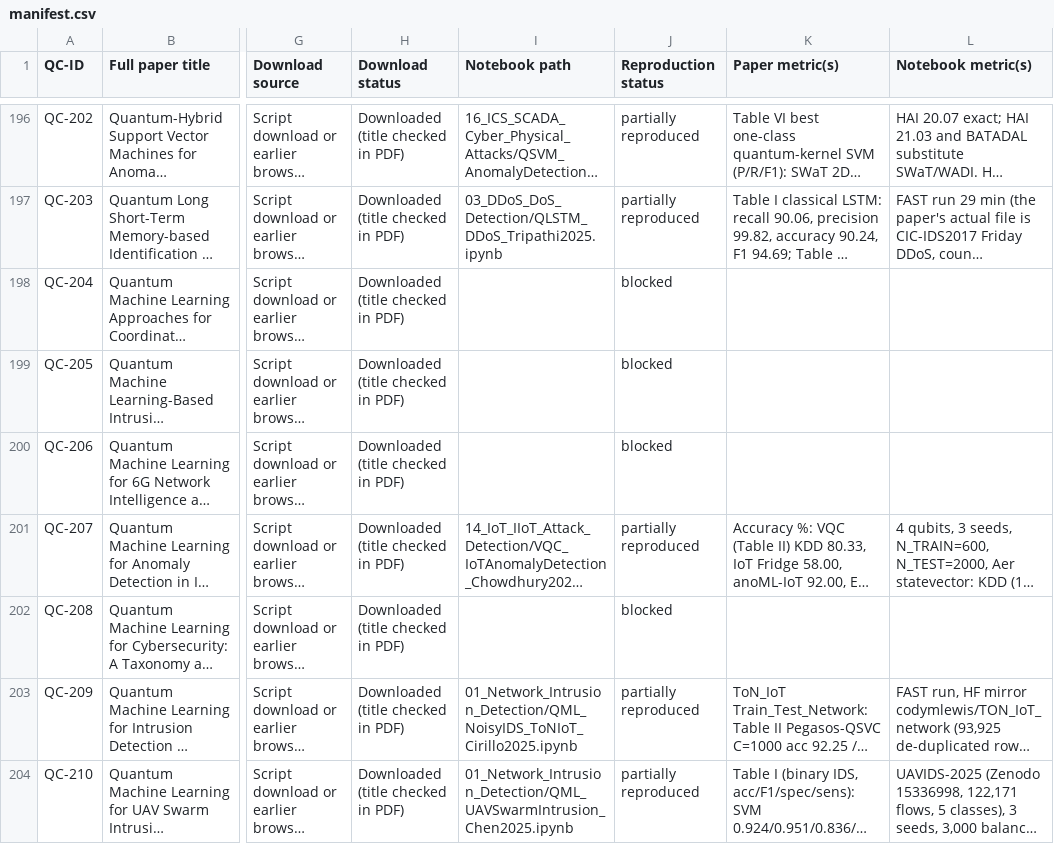
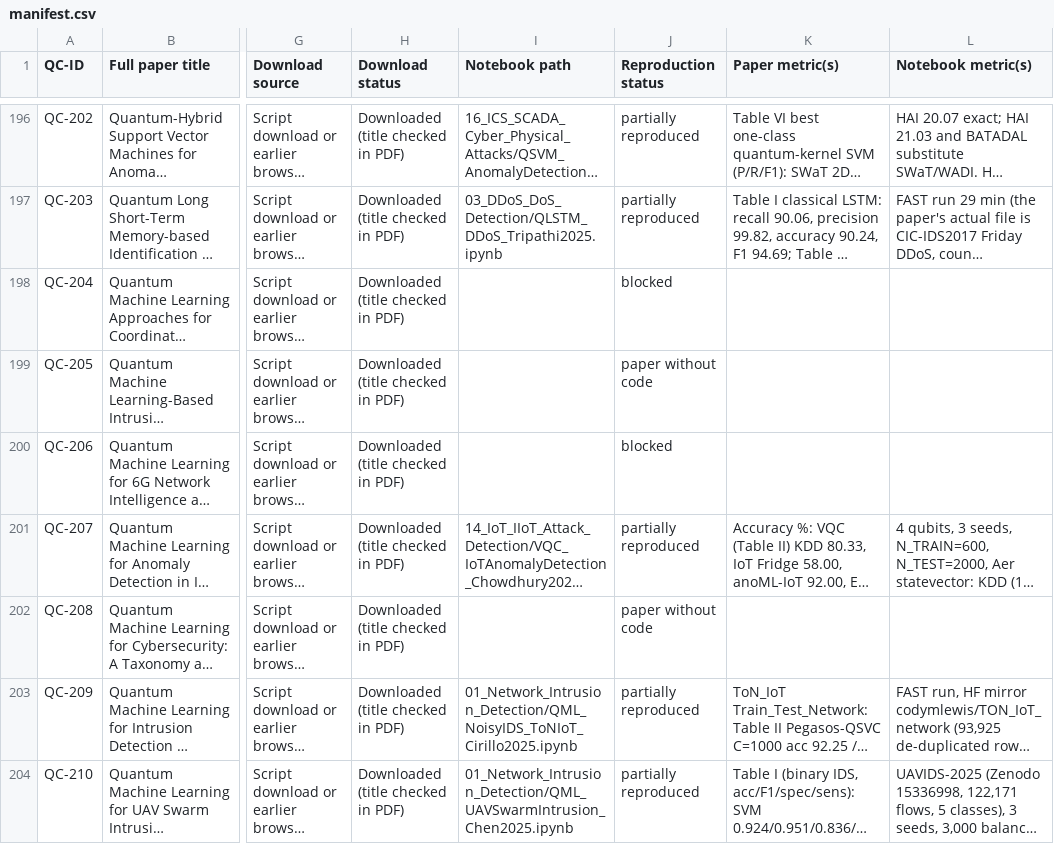
Before and after one commit to owlmt/QML, a CSV file: manifest.csv, drawn as a sheet; only a part is shown, gaps mark what is left out; long unchanged cells end in …; the diff covers the shown part only; the diff names each change by its address in the sheet, - before the commit and + after, or states it on an @@ line.

```diff
--- a/manifest.csv
+++ b/manifest.csv
-J199 (Reproduction status): blocked
+J199 (Reproduction status): paper without code
-J202 (Reproduction status): blocked
+J202 (Reproduction status): paper without code
```
Also changed, not shown: 31 edited cells elsewhere in this file, paper_index.csv, 9 other files.
